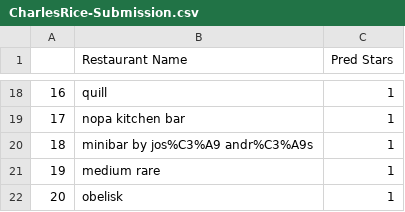
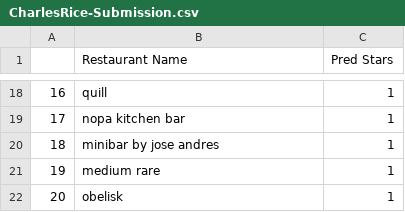
Before and after one commit to josephofiowa/dc-michelin-challenge, a CSV file: CharlesRiceSubmission/CharlesRice-Submission.csv, drawn as a sheet; only a part is shown, gaps mark what is left out.

Commit message:
Final Submission Commit

```diff
--- a/CharlesRiceSubmission/CharlesRice-Submission.csv
+++ b/CharlesRiceSubmission/CharlesRice-Submission.csv
@@ -19,3 +19,3 @@
 17,nopa kitchen bar,1
-18,minibar by jos%C3%A9 andr%C3%A9s,1
+18,minibar by jose andres,1
 19,medium rare,1
```
Also changed, not shown: 1 other file.
